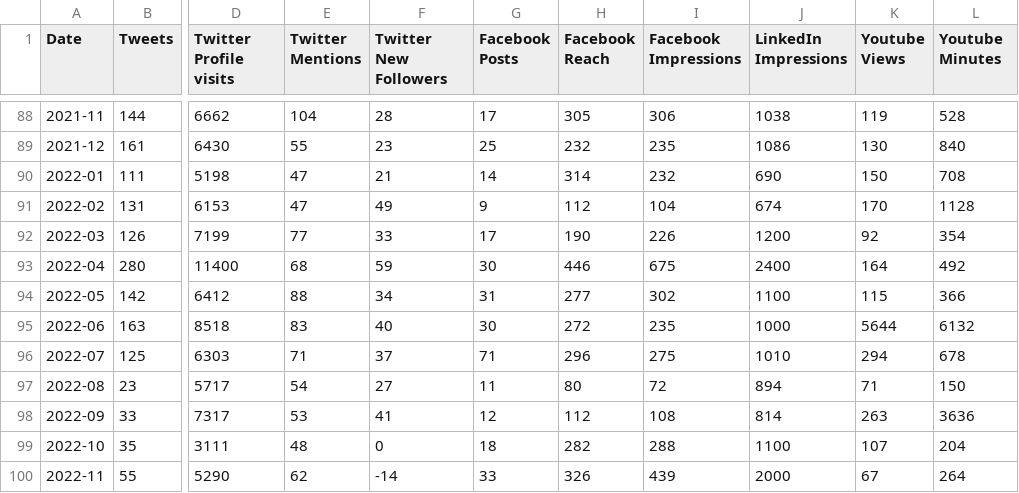
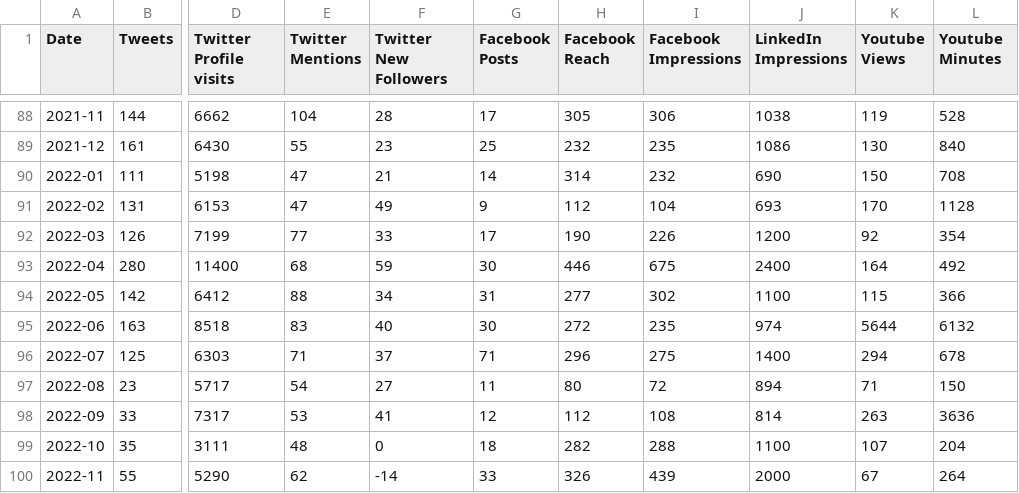
Before and after one commit to open-innovations/dashboard, a CSV file: data/socials.csv, drawn as a sheet; only a part is shown, gaps mark what is left out; the diff names each change by its address in the sheet, - before the commit and + after, or states it on an @@ line.

Commit message:
Correct Linked In stats

```diff
--- a/data/socials.csv
+++ b/data/socials.csv
-J91 (LinkedIn Impressions): 674
+J91 (LinkedIn Impressions): 693
-J95 (LinkedIn Impressions): 1000
+J95 (LinkedIn Impressions): 974
-J96 (LinkedIn Impressions): 1010
+J96 (LinkedIn Impressions): 1400
```
